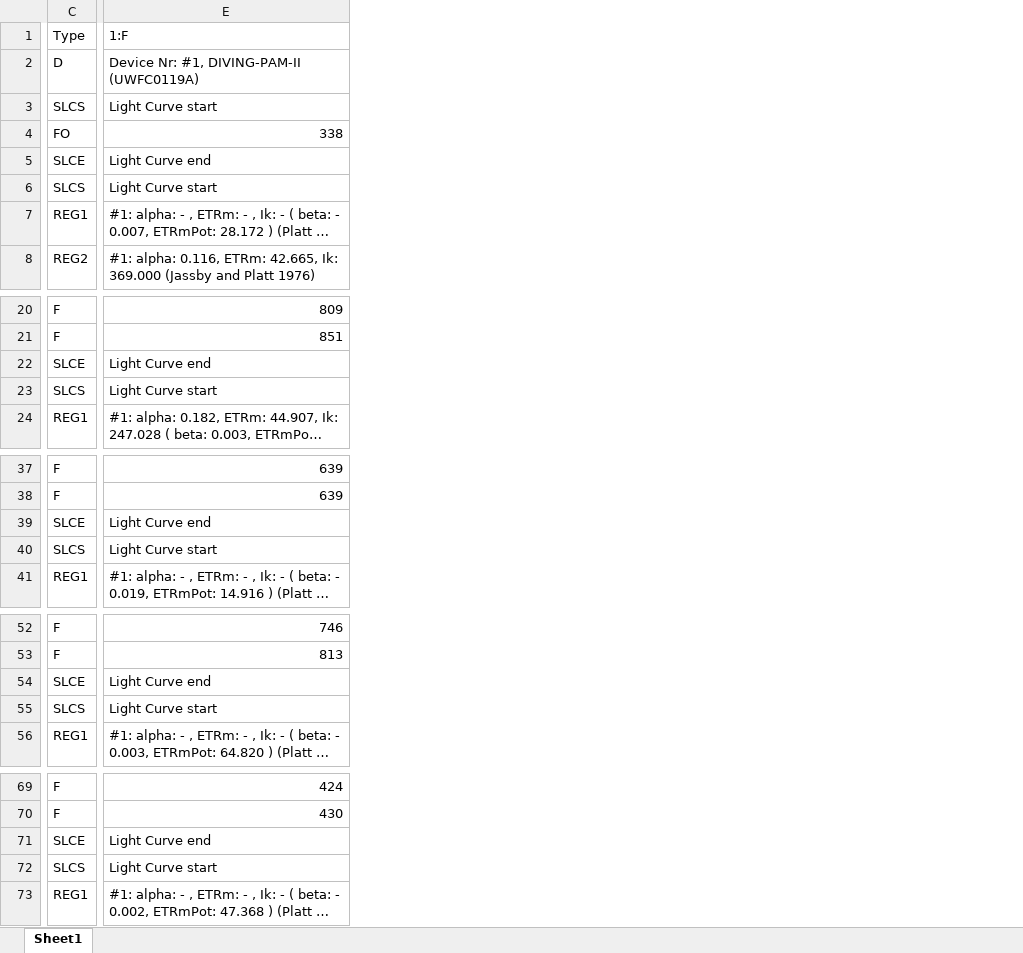
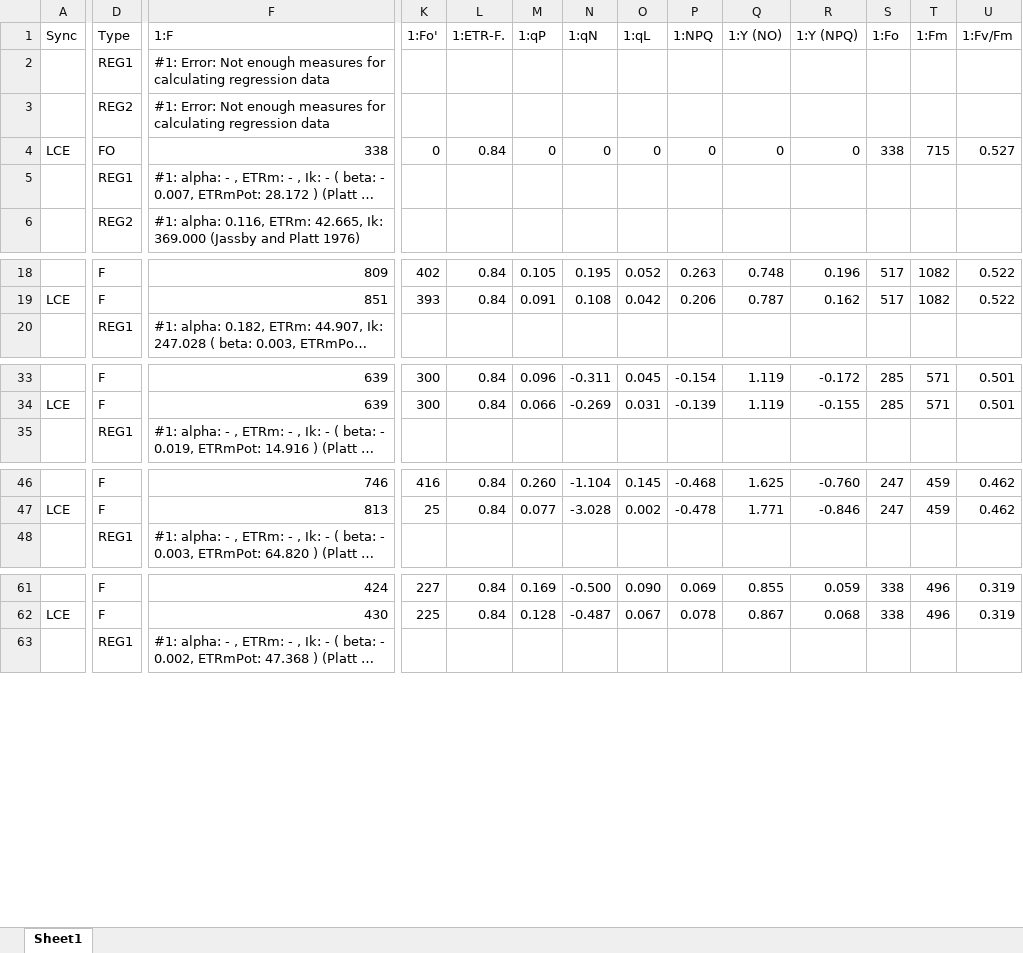
Before and after one commit to sarahtanja/anemone-leachate-heat, an Excel workbook: pam-data/rlc_06222024.xlsx, sheet Sheet1, drawn as a sheet; only a part is shown, gaps mark what is left out; long unchanged cells end in …; values as stored, in another font and other column widths than the file's, no borders; removed rows and columns are numbered as before the commit, all else as after; rows hold the shown columns only; the diff covers the shown part only; the diff names each change by its address in the sheet, - before the commit and + after, or states it on an @@ line.

```diff
--- a/pam-data/rlc_06222024.xlsx (sheet Sheet1)
+++ b/pam-data/rlc_06222024.xlsx (sheet Sheet1)
+column A (Sync), row 4: LCE; row 19: LCE; row 34: LCE; row 47: LCE; row 62: LCE
+column K (1:Fo'), row 4: 0; rows 18-19: 402 | 393; rows 33-34: 300 | 300; rows 46-47: 416 | 25; rows 61-62: 227 | 225
+column L (1:ETR-F.), row 4: 0.84; rows 18-19: 0.84 | 0.84; rows 33-34: 0.84 | 0.84; rows 46-47: 0.84 | 0.84; rows 61-62: 0.84 | 0.84
+column M (1:qP), row 4: 0; rows 18-19: 0.105 | 0.091; rows 33-34: 0.096 | 0.066; rows 46-47: 0.260 | 0.077; rows 61-62: 0.169 | 0.128
+column N (1:qN), row 4: 0; rows 18-19: 0.195 | 0.108; rows 33-34: -0.311 | -0.269; rows 46-47: -1.104 | -3.028; rows 61-62: -0.500 | -0.487
+column O (1:qL), row 4: 0; rows 18-19: 0.052 | 0.042; rows 33-34: 0.045 | 0.031; rows 46-47: 0.145 | 0.002; rows 61-62: 0.090 | 0.067
+column P (1:NPQ), row 4: 0; rows 18-19: 0.263 | 0.206; rows 33-34: -0.154 | -0.139; rows 46-47: -0.468 | -0.478; rows 61-62: 0.069 | 0.078
+column Q (1:Y (NO)), row 4: 0; rows 18-19: 0.748 | 0.787; rows 33-34: 1.119 | 1.119; rows 46-47: 1.625 | 1.771; rows 61-62: 0.855 | 0.867
+column R (1:Y (NPQ)), row 4: 0; rows 18-19: 0.196 | 0.162; rows 33-34: -0.172 | -0.155; rows 46-47: -0.760 | -0.846; rows 61-62: 0.059 | 0.068
+column S (1:Fo), row 4: 338; rows 18-19: 517 | 517; rows 33-34: 285 | 285; rows 46-47: 247 | 247; rows 61-62: 338 | 338
+column T (1:Fm), row 4: 715; rows 18-19: 1082 | 1082; rows 33-34: 571 | 571; rows 46-47: 459 | 459; rows 61-62: 496 | 496
+column U (1:Fv/Fm), row 4: 0.527; rows 18-19: 0.522 | 0.522; rows 33-34: 0.501 | 0.501; rows 46-47: 0.462 | 0.462; rows 61-62: 0.319 | 0.319
-row 2: D | Device Nr: #1, DIVING-PAM-II (UWFC0119A)
-D2 (Type): SLCS
+D2 (Type): REG1
-F2 (1:F): Light Curve start
+F2 (1:F): #1: Error: Not enough measures for calculating regression data
+row 3:  | REG2 | #1: Error: Not enough measures for calculating regression data
-row 5: SLCE | Light Curve end
-row 6: SLCS | Light Curve start
-row 22: SLCE | Light Curve end
-row 23: SLCS | Light Curve start
-row 39: SLCE | Light Curve end
-row 40: SLCS | Light Curve start
-row 54: SLCE | Light Curve end
-row 55: SLCS | Light Curve start
-row 71: SLCE | Light Curve end
-row 72: SLCS | Light Curve start
```
Also changed, not shown: 117 removed rows elsewhere in this sheet, pam-data/rlc_06192024.xlsx, pam-data/rlc_06202024.xlsx, 7 other files.
